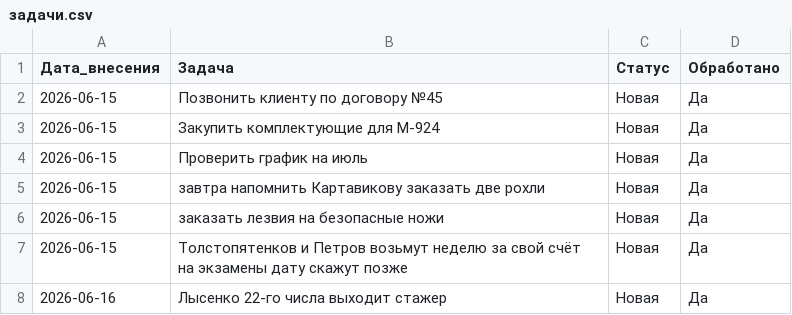
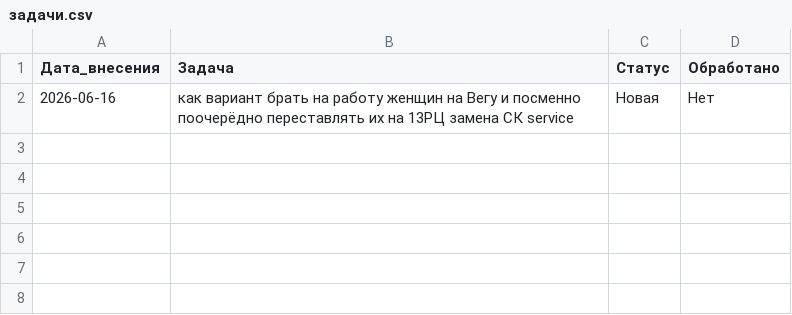
Before and after one commit to burkovpavel094-jpg/KIMChenIlim, a CSV file: задачи.csv, drawn as a sheet.

Commit message:
+ Задача: женщины на Вегу и 13РЦ замена СК service

```diff
--- a/задачи.csv
+++ b/задачи.csv
@@ -1,8 +1,2 @@
 Дата_внесения,Задача,Статус,Обработано
-2026-06-15,Позвонить клиенту по договору №45,Новая,Да
-2026-06-15,Закупить комплектующие для М-924,Новая,Да
-2026-06-15,Проверить график на июль,Новая,Да
-2026-06-15,завтра напомнить Картавикову заказать две рохли,Новая,Да
-2026-06-15,заказать лезвия на безопасные ножи,Новая,Да
-2026-06-15,Толстопятенков и Петров возьмут неделю за свой счёт на экзамены дату скажут позже,Новая,Да
-2026-06-16,Лысенко 22-го числа выходит стажер,Новая,Да
+2026-06-16,как вариант брать на работу женщин на Вегу и посменно поочерёдно переставлять их на 13РЦ замена СК service,Новая,Нет
```
